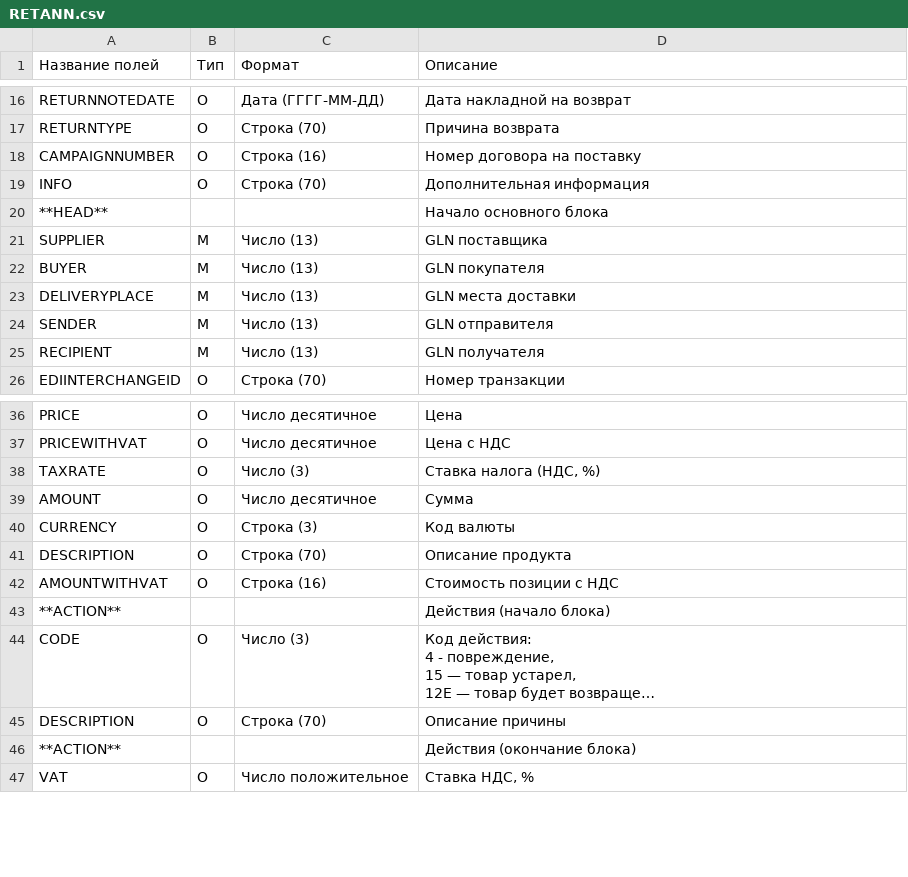
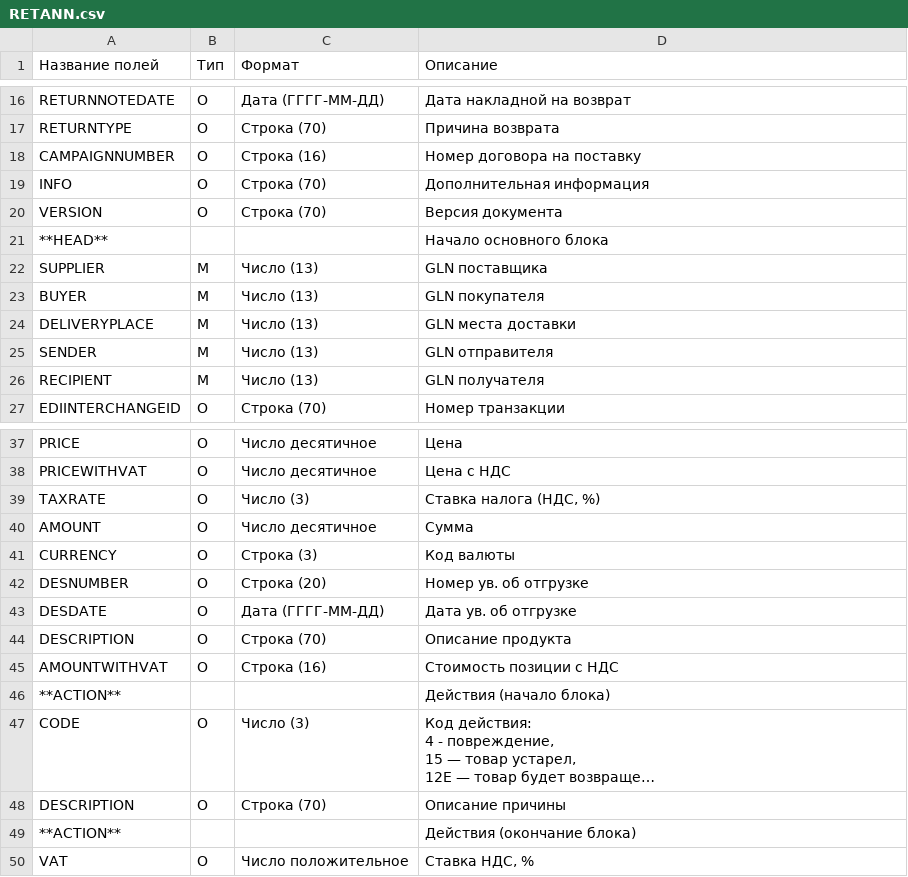
Before and after one commit to EDI-N/Docs, a CSV file: docs/source/XML/files/RETANN.csv, drawn as a sheet; only a part is shown, gaps mark what is left out; long unchanged cells end in ….

Commit message:
Update RETANN.csv

```diff
--- a/docs/source/XML/files/RETANN.csv
+++ b/docs/source/XML/files/RETANN.csv
@@ -19,2 +19,3 @@ CAMPAIGNNUMBER,O,Строка (16),Номер договора на постав
 INFO,O,Строка (70),Дополнительная информация
+VERSION,O,Строка (70),Версия документа
 **HEAD**, , ,Начало основного блока
@@ -40,2 +41,4 @@ AMOUNT,O,Число десятичное,Сумма
 CURRENCY,O,Строка (3),Код валюты
+DESNUMBER,O,Строка (20),Номер ув. об отгрузке
+DESDATE,O,Дата (ГГГГ-ММ-ДД),Дата ув. об отгрузке
 DESCRIPTION,O,Строка (70),Описание продукта
```
